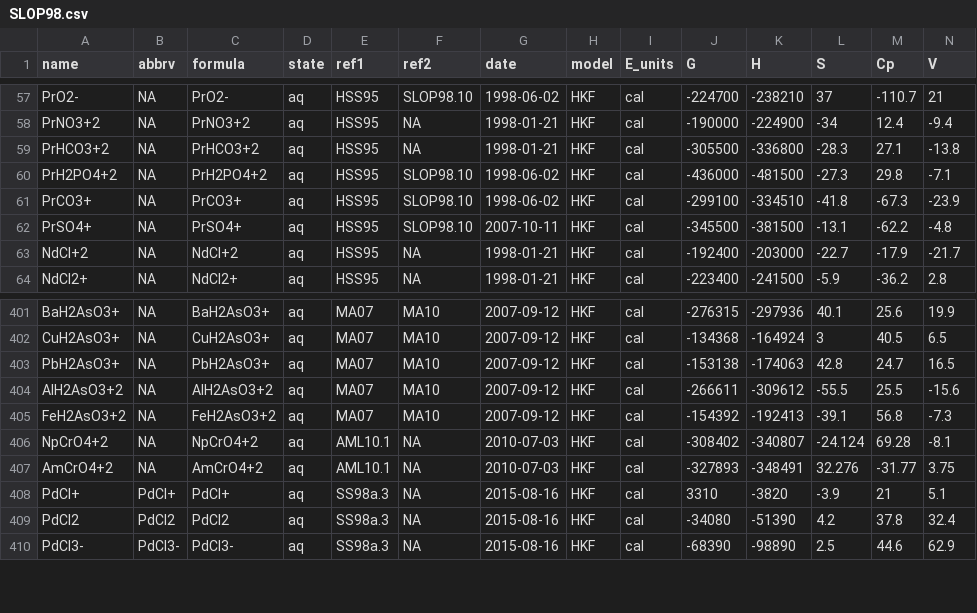
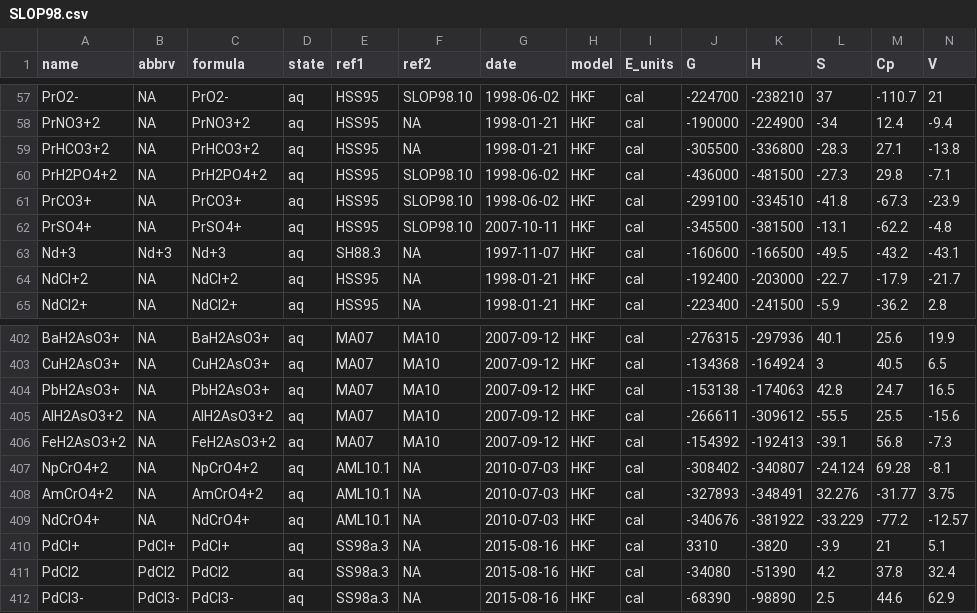
Before and after one commit to jedick/CHNOSZ, a CSV file: inst/extdata/OBIGT/SLOP98.csv, drawn as a sheet; only a part is shown, gaps mark what is left out; rows hold the shown columns only; the diff names each change by its address in the sheet, - before the commit and + after, or states it on an @@ line.

```diff
--- a/inst/extdata/OBIGT/SLOP98.csv
+++ b/inst/extdata/OBIGT/SLOP98.csv
+row 63: Nd+3 | Nd+3 | Nd+3 | aq | SH88.3 | NA | 1997-11-07 | HKF | cal | -160600 | -166500 | -49.5 | -43.2 | -43.1
+row 409: NdCrO4+ | NA | NdCrO4+ | aq | AML10.1 | NA | 2010-07-03 | HKF | cal | -340676 | -381922 | -33.229 | -77.2 | -12.57
```
Also changed, not shown: inst/extdata/OBIGT/inorganic_aq.csv, inst/extdata/thermo/refs.csv, 6 other files.
